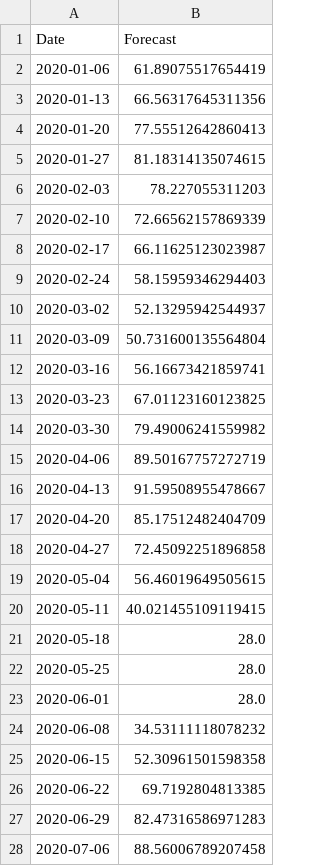
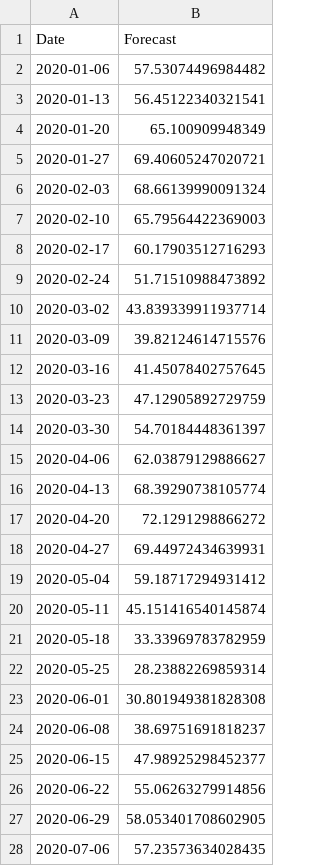
Before and after one commit to Varada645/Internship_time_Series, a CSV file: time_series_results/lstm_upgraded/Giardiasis_forecast.csv, drawn as a sheet; only a part is shown; the diff covers the shown part only.

```diff
--- a/time_series_results/lstm_upgraded/Giardiasis_forecast.csv
+++ b/time_series_results/lstm_upgraded/Giardiasis_forecast.csv
@@ -1,28 +1,28 @@
 Date,Forecast
-2020-01-06,61.89075517654419
-2020-01-13,66.56317645311356
-2020-01-20,77.55512642860413
-2020-01-27,81.18314135074615
-2020-02-03,78.227055311203
-2020-02-10,72.66562157869339
-2020-02-17,66.11625123023987
-2020-02-24,58.15959346294403
-2020-03-02,52.13295942544937
-2020-03-09,50.731600135564804
-2020-03-16,56.16673421859741
-2020-03-23,67.01123160123825
-2020-03-30,79.49006241559982
-2020-04-06,89.50167757272719
-2020-04-13,91.59508955478667
-2020-04-20,85.17512482404709
-2020-04-27,72.45092251896858
-2020-05-04,56.46019649505615
-2020-05-11,40.021455109119415
-2020-05-18,28.0
-2020-05-25,28.0
-2020-06-01,28.0
-2020-06-08,34.53111118078232
-2020-06-15,52.30961501598358
-2020-06-22,69.7192804813385
-2020-06-29,82.47316586971283
-2020-07-06,88.56006789207458
+2020-01-06,57.53074496984482
+2020-01-13,56.45122340321541
+2020-01-20,65.100909948349
+2020-01-27,69.40605247020721
+2020-02-03,68.66139990091324
+2020-02-10,65.79564422369003
+2020-02-17,60.17903512716293
+2020-02-24,51.71510988473892
+2020-03-02,43.839339911937714
+2020-03-09,39.82124614715576
+2020-03-16,41.45078402757645
+2020-03-23,47.12905892729759
+2020-03-30,54.70184448361397
+2020-04-06,62.03879129886627
+2020-04-13,68.39290738105774
+2020-04-20,72.1291298866272
+2020-04-27,69.44972434639931
+2020-05-04,59.18717294931412
+2020-05-11,45.151416540145874
+2020-05-18,33.33969783782959
+2020-05-25,28.23882269859314
+2020-06-01,30.801949381828308
+2020-06-08,38.69751691818237
+2020-06-15,47.98925298452377
+2020-06-22,55.06263279914856
+2020-06-29,58.053401708602905
+2020-07-06,57.23573634028435
```
Also changed, not shown: 52 removed rows and 25 edited cells elsewhere in this file, time_series_results/arima/Giardiasis_forecast_2021.csv, time_series_results/arima/chickenpox_forecast_2021.csv, 26 other files.
